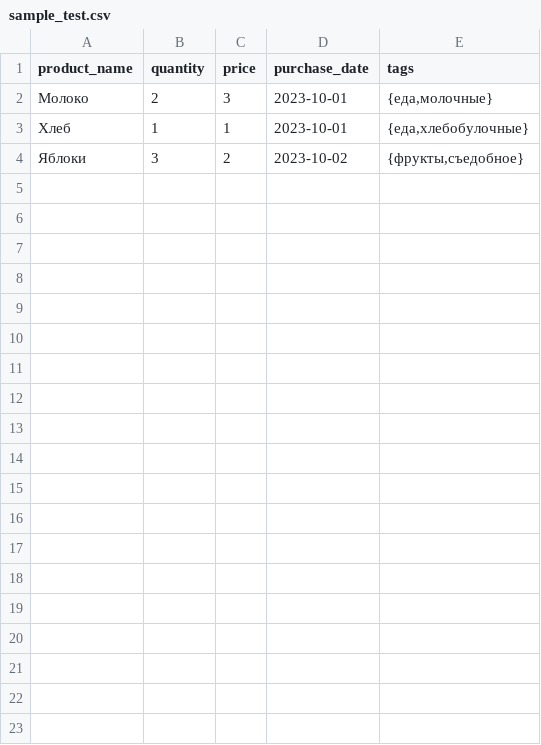
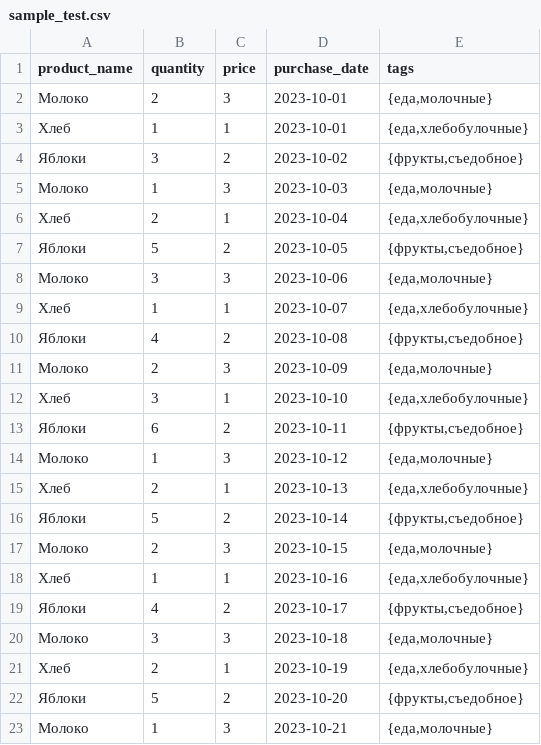
Before and after one commit to VladSunny/CapyPay, a CSV file: csv_exmaples/sample_test.csv, drawn as a sheet; only a part is shown; the diff covers the shown part only.

```diff
--- a/csv_exmaples/sample_test.csv
+++ b/csv_exmaples/sample_test.csv
@@ -4 +4,20 @@ product_name,quantity,price,purchase_date,tags
 Яблоки,3,2,2023-10-02,"{фрукты,съедобное}"
+Молоко,1,3,2023-10-03,"{еда,молочные}"
+Хлеб,2,1,2023-10-04,"{еда,хлебобулочные}"
+Яблоки,5,2,2023-10-05,"{фрукты,съедобное}"
+Молоко,3,3,2023-10-06,"{еда,молочные}"
+Хлеб,1,1,2023-10-07,"{еда,хлебобулочные}"
+Яблоки,4,2,2023-10-08,"{фрукты,съедобное}"
+Молоко,2,3,2023-10-09,"{еда,молочные}"
+Хлеб,3,1,2023-10-10,"{еда,хлебобулочные}"
+Яблоки,6,2,2023-10-11,"{фрукты,съедобное}"
+Молоко,1,3,2023-10-12,"{еда,молочные}"
+Хлеб,2,1,2023-10-13,"{еда,хлебобулочные}"
+Яблоки,5,2,2023-10-14,"{фрукты,съедобное}"
+Молоко,2,3,2023-10-15,"{еда,молочные}"
+Хлеб,1,1,2023-10-16,"{еда,хлебобулочные}"
+Яблоки,4,2,2023-10-17,"{фрукты,съедобное}"
+Молоко,3,3,2023-10-18,"{еда,молочные}"
+Хлеб,2,1,2023-10-19,"{еда,хлебобулочные}"
+Яблоки,5,2,2023-10-20,"{фрукты,съедобное}"
+Молоко,1,3,2023-10-21,"{еда,молочные}"
```
Also changed, not shown: 10 added rows elsewhere in this file, 1 other file.
